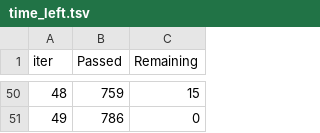
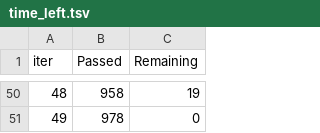
Before and after one commit to RobinPelkner/DecisionTreeAnalysis, a TSV file: catboost_info/time_left.tsv, drawn as a sheet; only a part is shown, gaps mark what is left out; the diff covers the shown part only.

```diff
--- a/catboost_info/time_left.tsv
+++ b/catboost_info/time_left.tsv
@@ -50,2 +50,2 @@ iter	Passed	Remaining
-48	759	15
-49	786	0
+48	958	19
+49	978	0
```
Also changed, not shown: 96 edited cells elsewhere in this file, catboost_info/learn_error.tsv, 9 other files.
